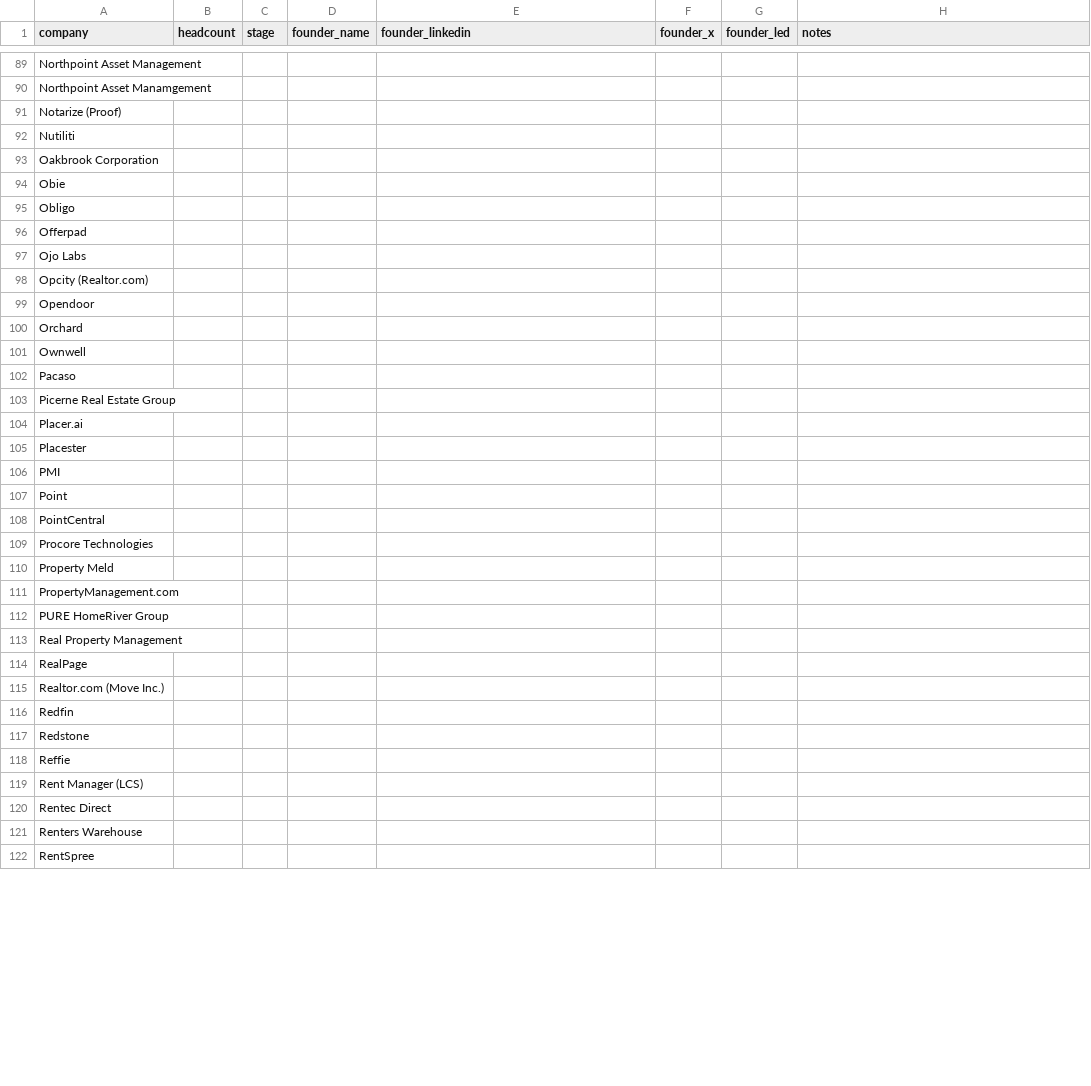
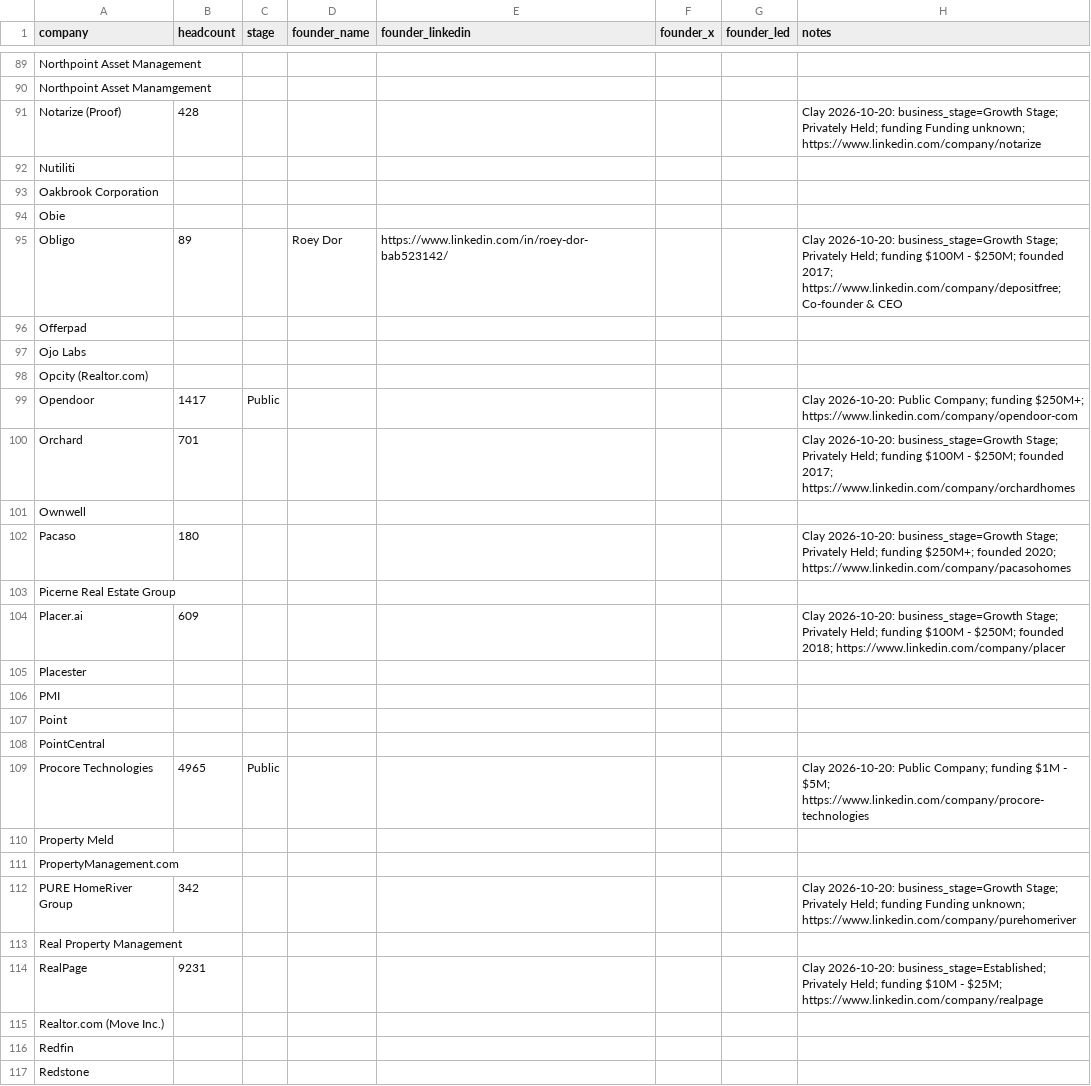
Before and after one commit to eh2homes-dot/syndeo-jobsearch, a CSV file: leads/founders.csv, drawn as a sheet; only a part is shown, gaps mark what is left out; the shorter side is filled out with more unchanged rows; the diff covers the shown part only.

```diff
--- a/leads/founders.csv
+++ b/leads/founders.csv
@@ -90,3 +90,3 @@ Northpoint Asset Management,,,,,,,
 Northpoint Asset Manamgement,,,,,,,
-Notarize (Proof),,,,,,,
+Notarize (Proof),428,,,,,,Clay 2026-10-20: business_stage=Growth Stage; Privately Held; funding Funding unknown; https://www.linkedin.com/company/notarize
 Nutiliti,,,,,,,
@@ -94,3 +94,3 @@ Oakbrook Corporation,,,,,,,
 Obie,,,,,,,
-Obligo,,,,,,,
+Obligo,89,,Roey Dor,https://www.linkedin.com/in/roey-dor-bab523142/,,,Clay 2026-10-20: business_stage=Growth Stage; Privately Held; funding $100M - $250M; founded 2017; https://www.linkedin.com/company/depositfree; Co-founder & CEO
 Offerpad,,,,,,,
@@ -98,8 +98,8 @@ Ojo Labs,,,,,,,
 Opcity (Realtor.com),,,,,,,
-Opendoor,,,,,,,
-Orchard,,,,,,,
+Opendoor,1417,Public,,,,,Clay 2026-10-20: Public Company; funding $250M+; https://www.linkedin.com/company/opendoor-com
+Orchard,701,,,,,,Clay 2026-10-20: business_stage=Growth Stage; Privately Held; funding $100M - $250M; founded 2017; https://www.linkedin.com/company/orchardhomes
 Ownwell,,,,,,,
-Pacaso,,,,,,,
+Pacaso,180,,,,,,Clay 2026-10-20: business_stage=Growth Stage; Privately Held; funding $250M+; founded 2020; https://www.linkedin.com/company/pacasohomes
 Picerne Real Estate Group,,,,,,,
-Placer.ai,,,,,,,
+Placer.ai,609,,,,,,Clay 2026-10-20: business_stage=Growth Stage; Privately Held; funding $100M - $250M; founded 2018; https://www.linkedin.com/company/placer
 Placester,,,,,,,
@@ -108,8 +108,8 @@ Point,,,,,,,
 PointCentral,,,,,,,
-Procore Technologies,,,,,,,
+Procore Technologies,4965,Public,,,,,Clay 2026-10-20: Public Company; funding $1M - $5M; https://www.linkedin.com/company/procore-technologies
 Property Meld,,,,,,,
 PropertyManagement.com,,,,,,,
-PURE HomeRiver Group,,,,,,,
+PURE HomeRiver Group,342,,,,,,Clay 2026-10-20: business_stage=Growth Stage; Privately Held; funding Funding unknown; https://www.linkedin.com/company/purehomeriver
 Real Property Management,,,,,,,
-RealPage,,,,,,,
+RealPage,9231,,,,,,Clay 2026-10-20: business_stage=Established; Privately Held; funding $10M - $25M; https://www.linkedin.com/company/realpage
 Realtor.com (Move Inc.),,,,,,,
```
Also changed, not shown: 79 edited cells elsewhere in this file.
